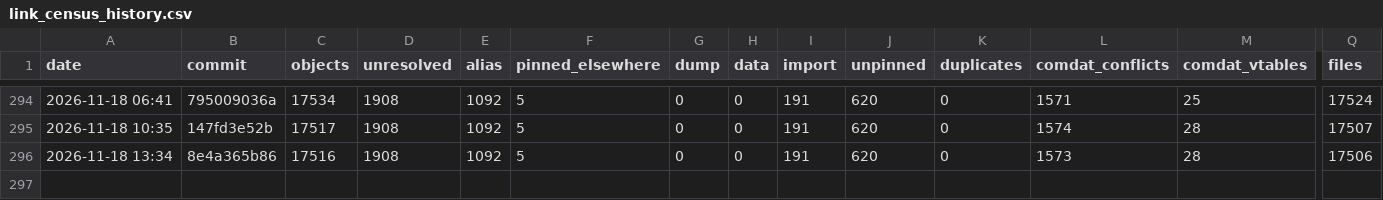
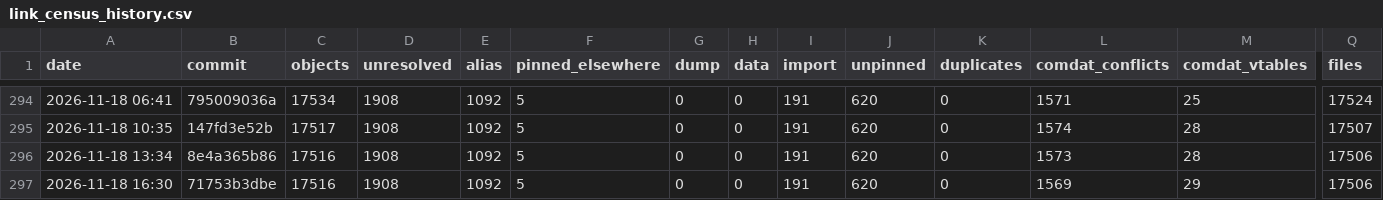
Before and after one commit to Open-BFME/Open-BFME-2, a CSV file: reverse/link_census_history.csv, drawn as a sheet; only a part is shown, gaps mark what is left out; rows hold the shown columns only; the diff names each change by its address in the sheet, - before the commit and + after, or states it on an @@ line.

Commit message:
link_census: census 2026-11-18 16:38:14 UTC at 71753b3dbe7a71864c87bb1808e75785b585d39a
Census command: python3 tools/link_census.py --build --history (on a boat.dev sandbox)

```diff
--- a/reverse/link_census_history.csv
+++ b/reverse/link_census_history.csv
+row 297: 2026-11-18 16:30 | 71753b3dbe | 17516 | 1908 | 1092 | 5 | 0 | 0 | 191 | 620 | 0 | 1569 | 29 | 17506
```
Also changed, not shown: 1 other file.
